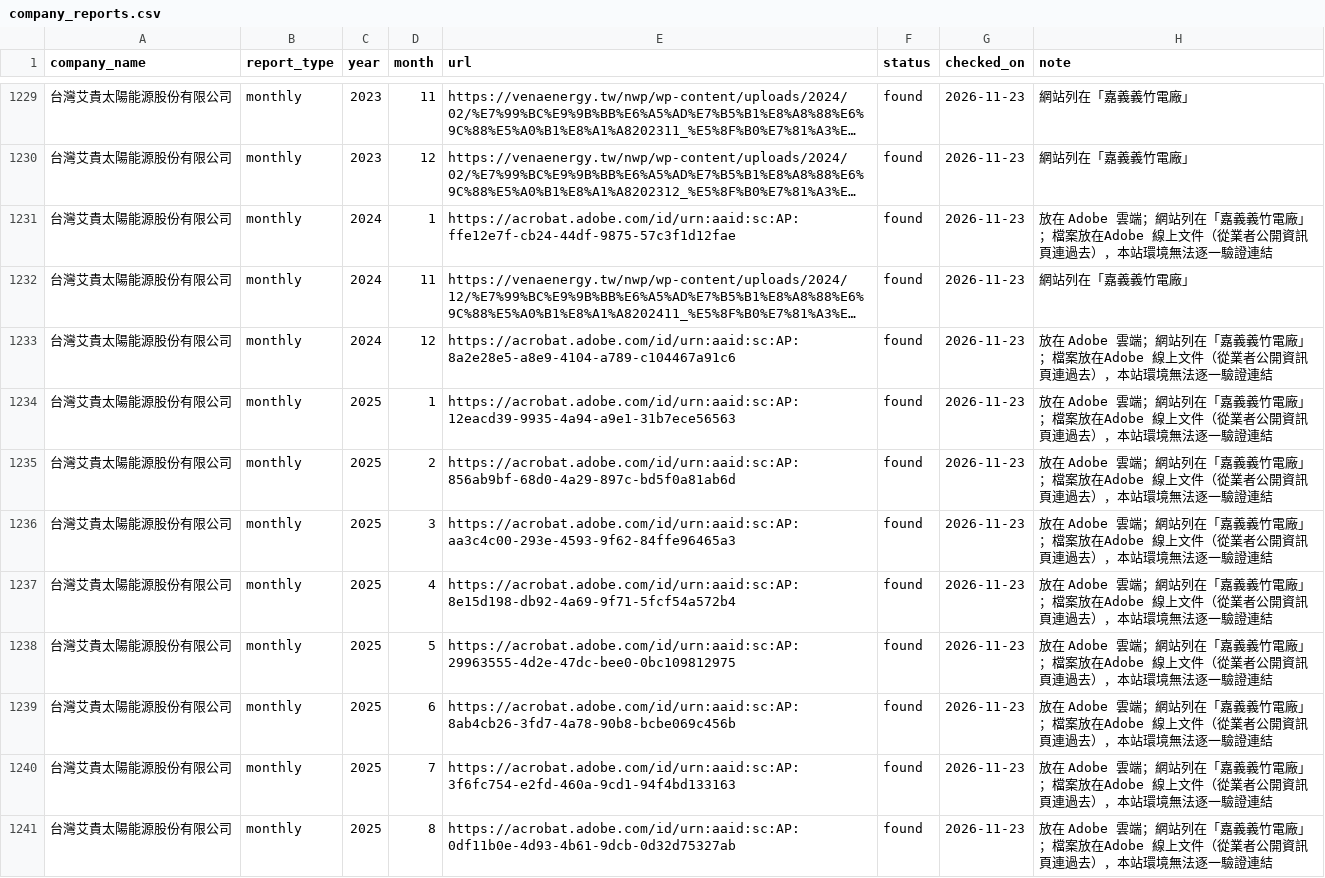
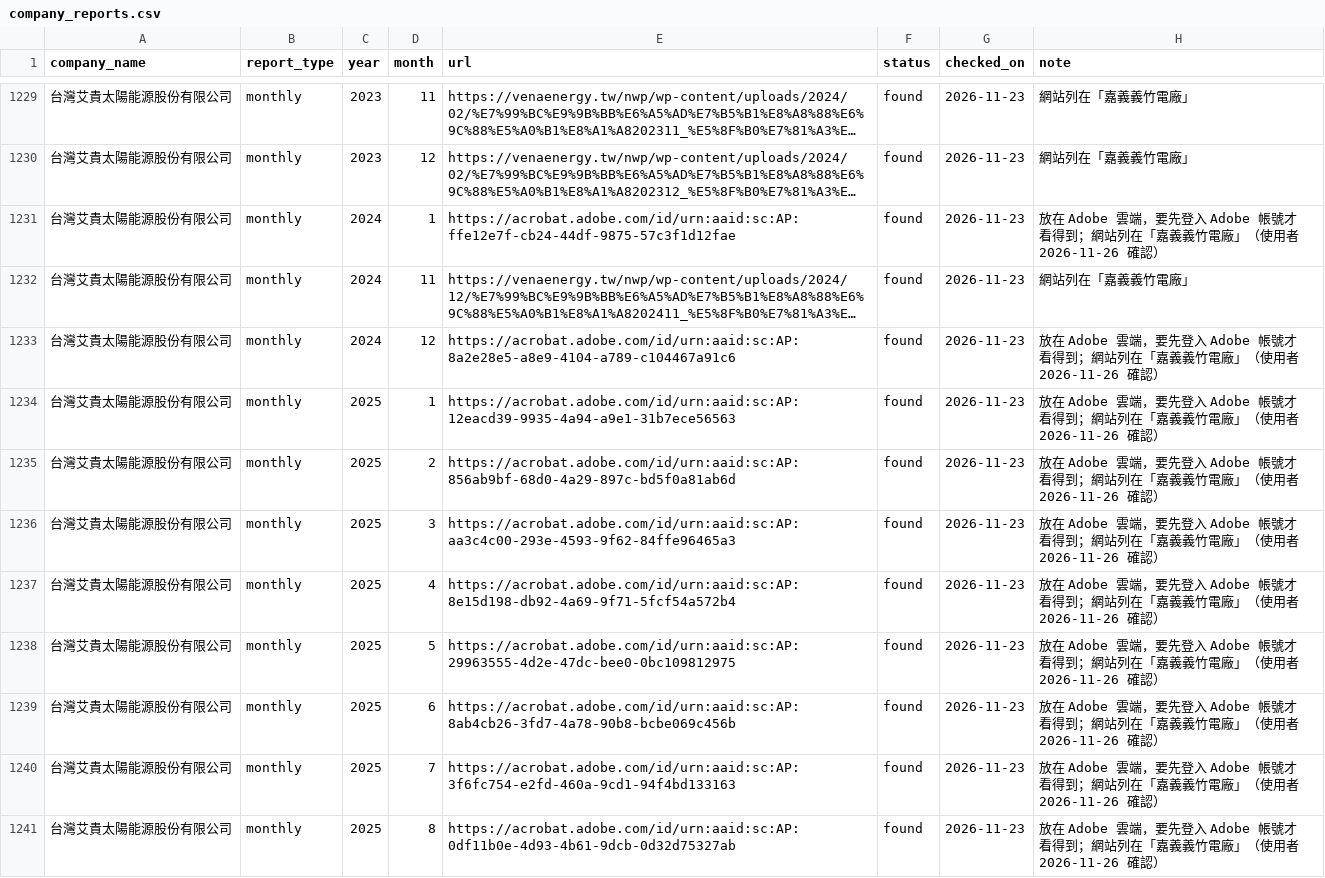
Before and after one commit to hsushengfan/taiwan-renewables, a CSV file: data/company_reports.csv, drawn as a sheet; only a part is shown, gaps mark what is left out; long unchanged cells end in …; the diff covers the shown part only; the diff names each change by its address in the sheet, - before the commit and + after, or states it on an @@ line.

```diff
--- a/data/company_reports.csv
+++ b/data/company_reports.csv
-H1231 (note): …Adobe 雲端；網站列在「嘉義義竹電廠」；檔案放在Adobe 線上文件（從業者公開資訊頁連過去），本站環境無法逐一驗證連結
+H1231 (note): …Adobe 雲端，要先登入 Adobe 帳號才看得到；網站列在「嘉義義竹電廠」（使用者 2026-11-26 確認）
-H1233:H1241 (note): …Adobe 雲端；網站列在「嘉義義竹電廠」；檔案放在Adobe 線上文件（從業者公開資訊頁連過去），本站環境無法逐一驗證連結
+H1233:H1241 (note): …Adobe 雲端，要先登入 Adobe 帳號才看得到；網站列在「嘉義義竹電廠」（使用者 2026-11-26 確認）
```
Also changed, not shown: 23 edited cells elsewhere in this file, 1 other file.
